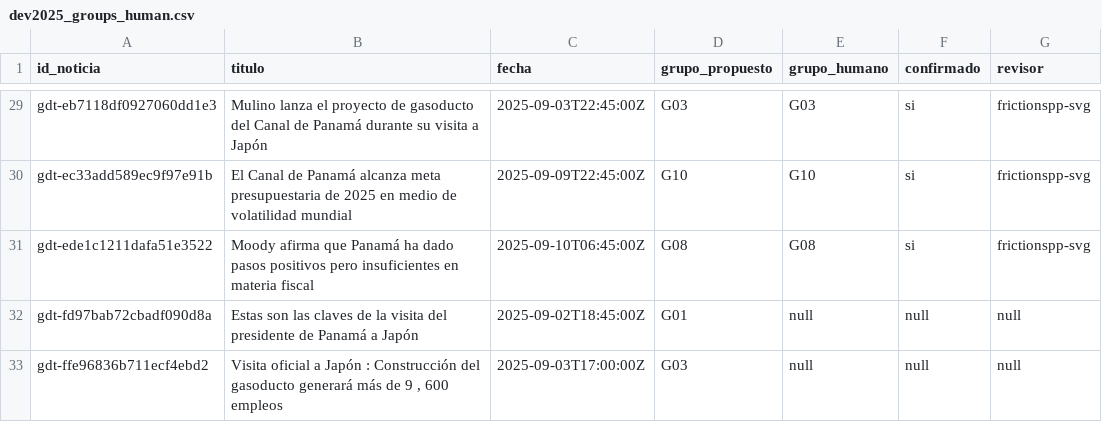
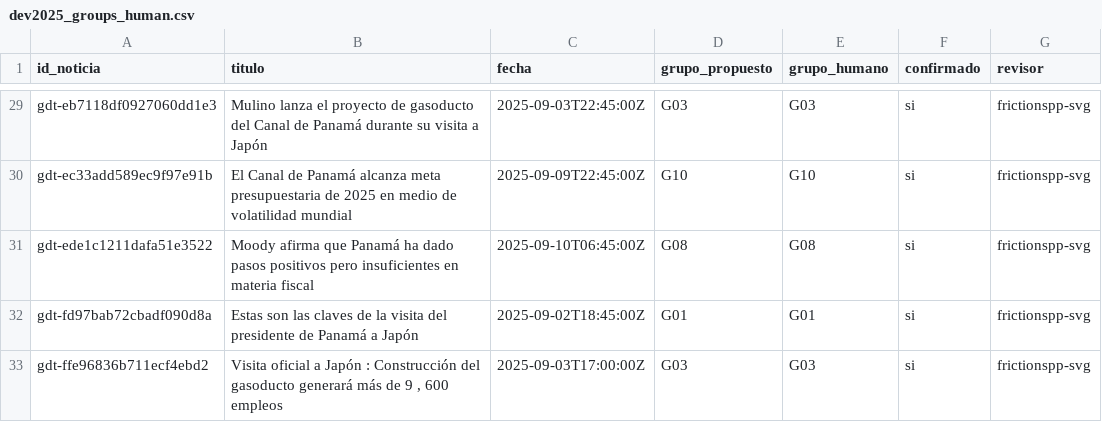
Before and after one commit to Silentarcherjr/scayl-sala-de-inteligencia-editorial, a CSV file: data/labels/dev2025_groups_human.csv, drawn as a sheet; only a part is shown, gaps mark what is left out.

Commit message:
eval: complete human grouping review and measure pair metrics

```diff
--- a/data/labels/dev2025_groups_human.csv
+++ b/data/labels/dev2025_groups_human.csv
@@ -31,3 +31,3 @@ gdt-ec33add589ec9f97e91b,El Canal de Panamá alcanza meta presupuestaria de 2025
 gdt-ede1c1211dafa51e3522,Moody afirma que Panamá ha dado pasos positivos pero insuficientes en materia fiscal,2025-09-10T06:45:00Z,G08,G08,si,frictionspp-svg
-gdt-fd97bab72cbadf090d8a,Estas son las claves de la visita del presidente de Panamá a Japón,2025-09-02T18:45:00Z,G01,null,null,null
-gdt-ffe96836b711ecf4ebd2,"Visita oficial a Japón : Construcción del gasoducto generará más de 9 , 600 empleos",2025-09-03T17:00:00Z,G03,null,null,null
+gdt-fd97bab72cbadf090d8a,Estas son las claves de la visita del presidente de Panamá a Japón,2025-09-02T18:45:00Z,G01,G01,si,frictionspp-svg
+gdt-ffe96836b711ecf4ebd2,"Visita oficial a Japón : Construcción del gasoducto generará más de 9 , 600 empleos",2025-09-03T17:00:00Z,G03,G03,si,frictionspp-svg
```
Also changed, not shown: 7 other files.
